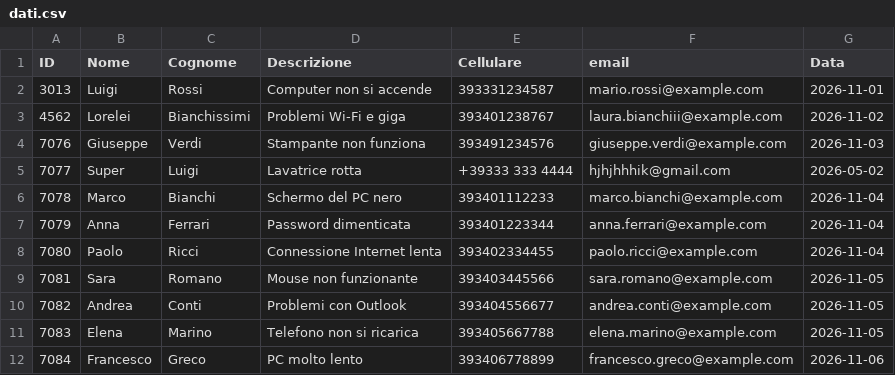
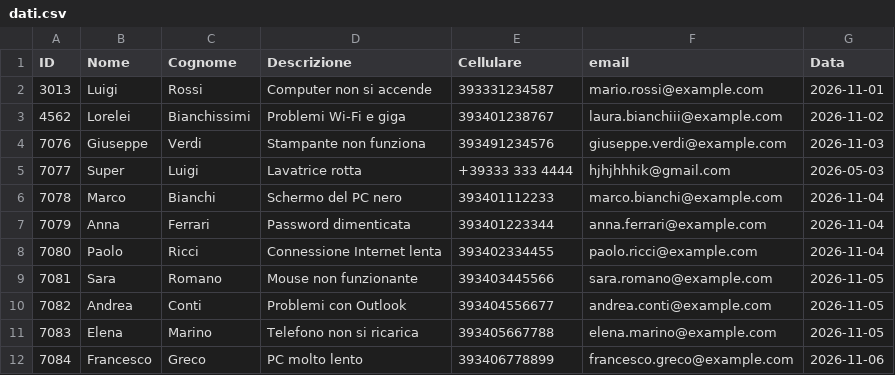
Before and after one commit to SolaneHub/Python_Esercizio_Finale, a CSV file: dati.csv, drawn as a sheet; only a part is shown.

Commit message:
fix data

```diff
--- a/dati.csv
+++ b/dati.csv
@@ -4,3 +4,3 @@ ID,Nome,Cognome,Descrizione,Cellulare,email,Data
 7076,Giuseppe,Verdi,Stampante non funziona,393491234576,giuseppe.verdi@example.com,2026-11-03
-7077,Super,Luigi,Lavatrice rotta,+39333 333 4444,hjhjhhhik@gmail.com,2026-05-02
+7077,Super,Luigi,Lavatrice rotta,+39333 333 4444,hjhjhhhik@gmail.com,2026-05-03
 7078,Marco,Bianchi,Schermo del PC nero,393401112233,marco.bianchi@example.com,2026-11-04
```
Also changed, not shown: 2 other files.
